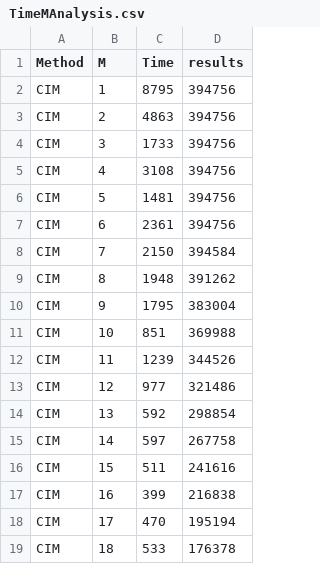
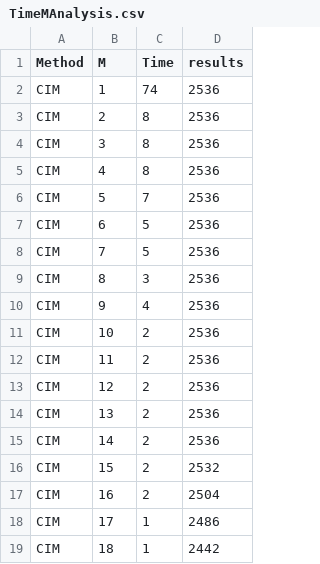
Before and after one commit to AndresCarro/TP1-Simulaci-n-de-Sistemas, a CSV file: TP1/TimeMAnalysis.csv, drawn as a sheet; only a part is shown; the diff covers the shown part only.

```diff
--- a/TP1/TimeMAnalysis.csv
+++ b/TP1/TimeMAnalysis.csv
@@ -1,19 +1,19 @@
 Method,M,Time,results
-CIM,1,8795,394756
-CIM,2,4863,394756
-CIM,3,1733,394756
-CIM,4,3108,394756
-CIM,5,1481,394756
-CIM,6,2361,394756
-CIM,7,2150,394584
-CIM,8,1948,391262
-CIM,9,1795,383004
-CIM,10,851,369988
-CIM,11,1239,344526
-CIM,12,977,321486
-CIM,13,592,298854
-CIM,14,597,267758
-CIM,15,511,241616
-CIM,16,399,216838
-CIM,17,470,195194
-CIM,18,533,176378
+CIM,1,74,2536
+CIM,2,8,2536
+CIM,3,8,2536
+CIM,4,8,2536
+CIM,5,7,2536
+CIM,6,5,2536
+CIM,7,5,2536
+CIM,8,3,2536
+CIM,9,4,2536
+CIM,10,2,2536
+CIM,11,2,2536
+CIM,12,2,2536
+CIM,13,2,2536
+CIM,14,2,2536
+CIM,15,2,2532
+CIM,16,2,2504
+CIM,17,1,2486
+CIM,18,1,2442
```
Also changed, not shown: 160 edited cells elsewhere in this file, TP1/NAnalysis.csv, 8 other files.
